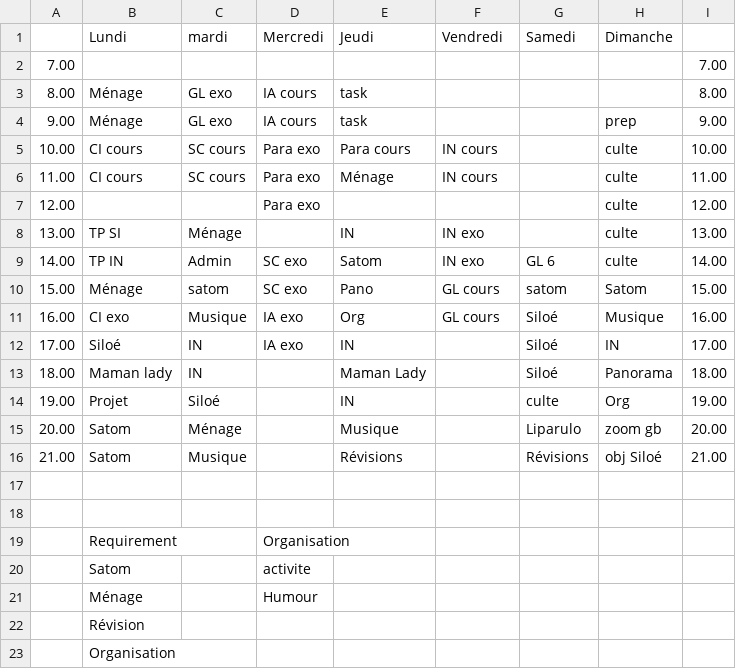
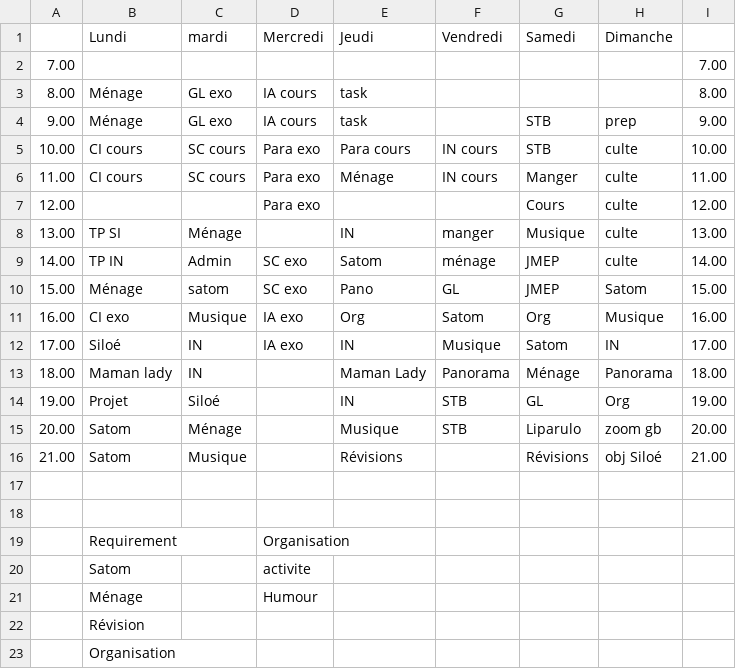
Before and after one commit to fabriceHategekimana/projet, a CSV file: task/Planning.csv, drawn as a sheet.

```diff
--- a/task/Planning.csv
+++ b/task/Planning.csv
@@ -3,14 +3,14 @@
 8.00,Ménage,GL exo,IA cours,task,,,,8.00,,,,
-9.00,Ménage,GL exo,IA cours,task,,,prep,9.00,,,,
-10.00,CI cours,SC cours ,Para exo,Para cours,IN cours,,culte,10.00,,,,
-11.00,CI cours,SC cours ,Para exo,Ménage,IN cours,,culte,11.00,,,,
-12.00,,,Para exo,,,,culte,12.00,,,,
-13.00,TP SI,Ménage,,IN,IN exo,,culte,13.00,,,,
-14.00,TP IN,Admin,SC exo ,Satom,IN exo,GL 6,culte,14.00,,,,
-15.00,Ménage,satom,SC exo ,Pano,GL cours,satom,Satom,15.00,,,,
-16.00,CI exo,Musique,IA exo,Org,GL cours,Siloé,Musique,16.00,,,,
-17.00,Siloé,IN,IA exo,IN,,Siloé,IN,17.00,,,,
-18.00,Maman lady,IN,,Maman Lady,,Siloé,Panorama,18.00,,,,
-19.00,Projet,Siloé,,IN,,culte,Org,19.00,,,,
-20.00,Satom,Ménage,,Musique,,Liparulo,zoom gb,20.00,,,,
+9.00,Ménage,GL exo,IA cours,task,,STB,prep,9.00,,,,
+10.00,CI cours,SC cours ,Para exo,Para cours,IN cours,STB,culte,10.00,,,,
+11.00,CI cours,SC cours ,Para exo,Ménage,IN cours,Manger,culte,11.00,,,,
+12.00,,,Para exo,,,Cours,culte,12.00,,,,
+13.00,TP SI,Ménage,,IN,manger,Musique,culte,13.00,,,,
+14.00,TP IN,Admin,SC exo ,Satom,ménage,JMEP,culte,14.00,,,,
+15.00,Ménage,satom,SC exo ,Pano,GL,JMEP,Satom,15.00,,,,
+16.00,CI exo,Musique,IA exo,Org,Satom,Org,Musique,16.00,,,,
+17.00,Siloé,IN,IA exo,IN,Musique,Satom,IN,17.00,,,,
+18.00,Maman lady,IN,,Maman Lady,Panorama,Ménage,Panorama,18.00,,,,
+19.00,Projet,Siloé,,IN,STB,GL,Org,19.00,,,,
+20.00,Satom,Ménage,,Musique,STB,Liparulo,zoom gb,20.00,,,,
 21.00,Satom,Musique,,Révisions,,Révisions,obj Siloé,21.00,,,,
```
Also changed, not shown: 9 other files.
